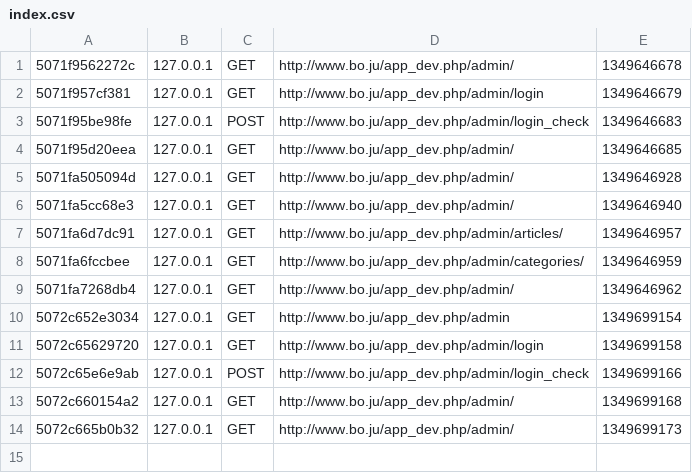
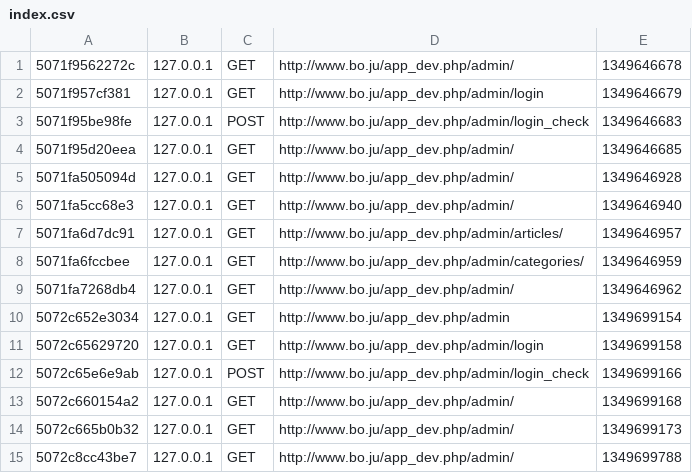
Before and after one commit to Symfomany/Julovic, a CSV file: app/cache/dev/profiler/index.csv, drawn as a sheet; the diff names each change by its address in the sheet, - before the commit and + after, or states it on an @@ line.

```diff
--- a/app/cache/dev/profiler/index.csv
+++ b/app/cache/dev/profiler/index.csv
+row 15: 5072c8cc43be7 | 127.0.0.1 | GET | http://www.bo.ju/app_dev.php/admin/ | 1349699788
```
Also changed, not shown: 4 other files.
